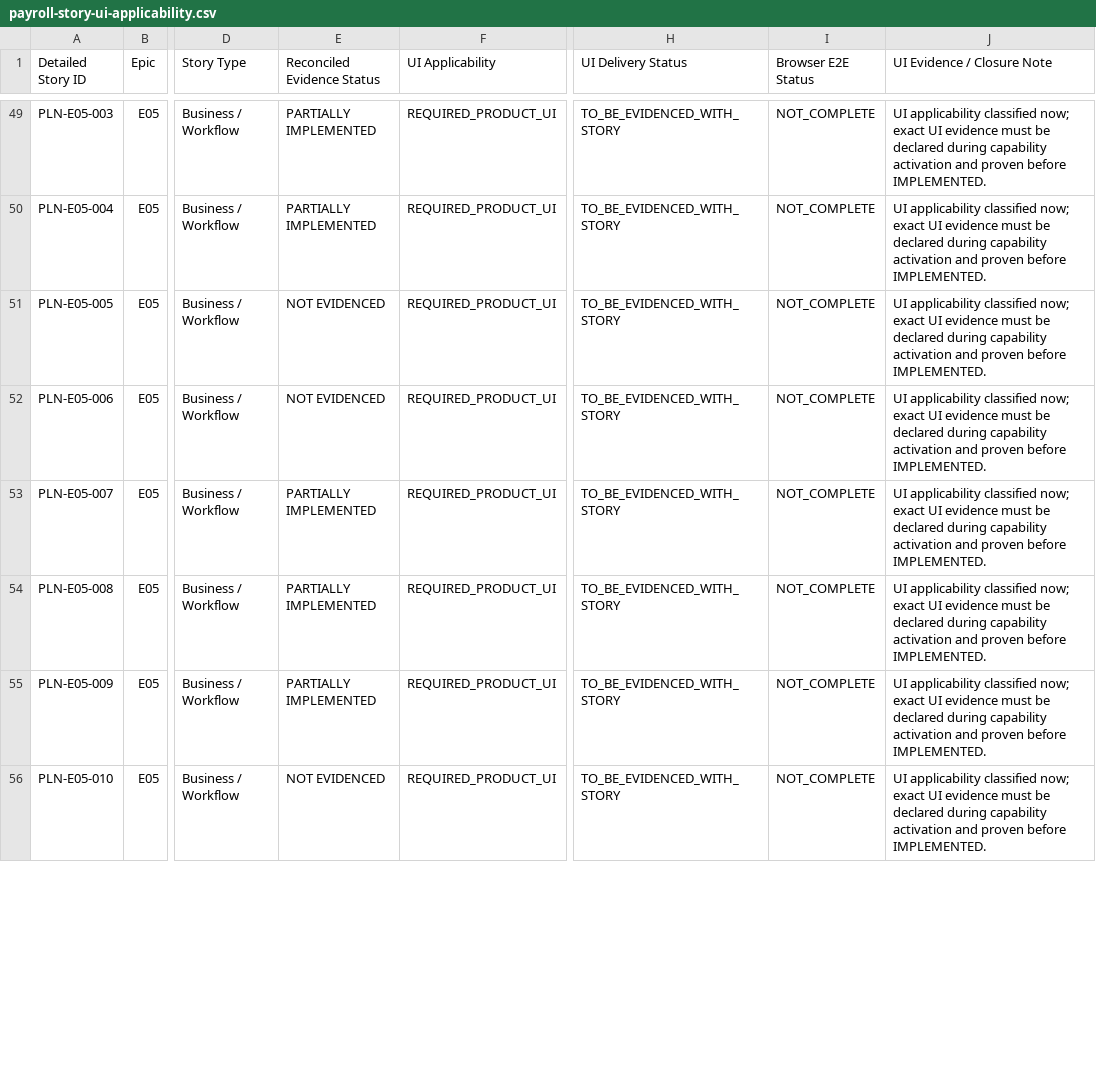
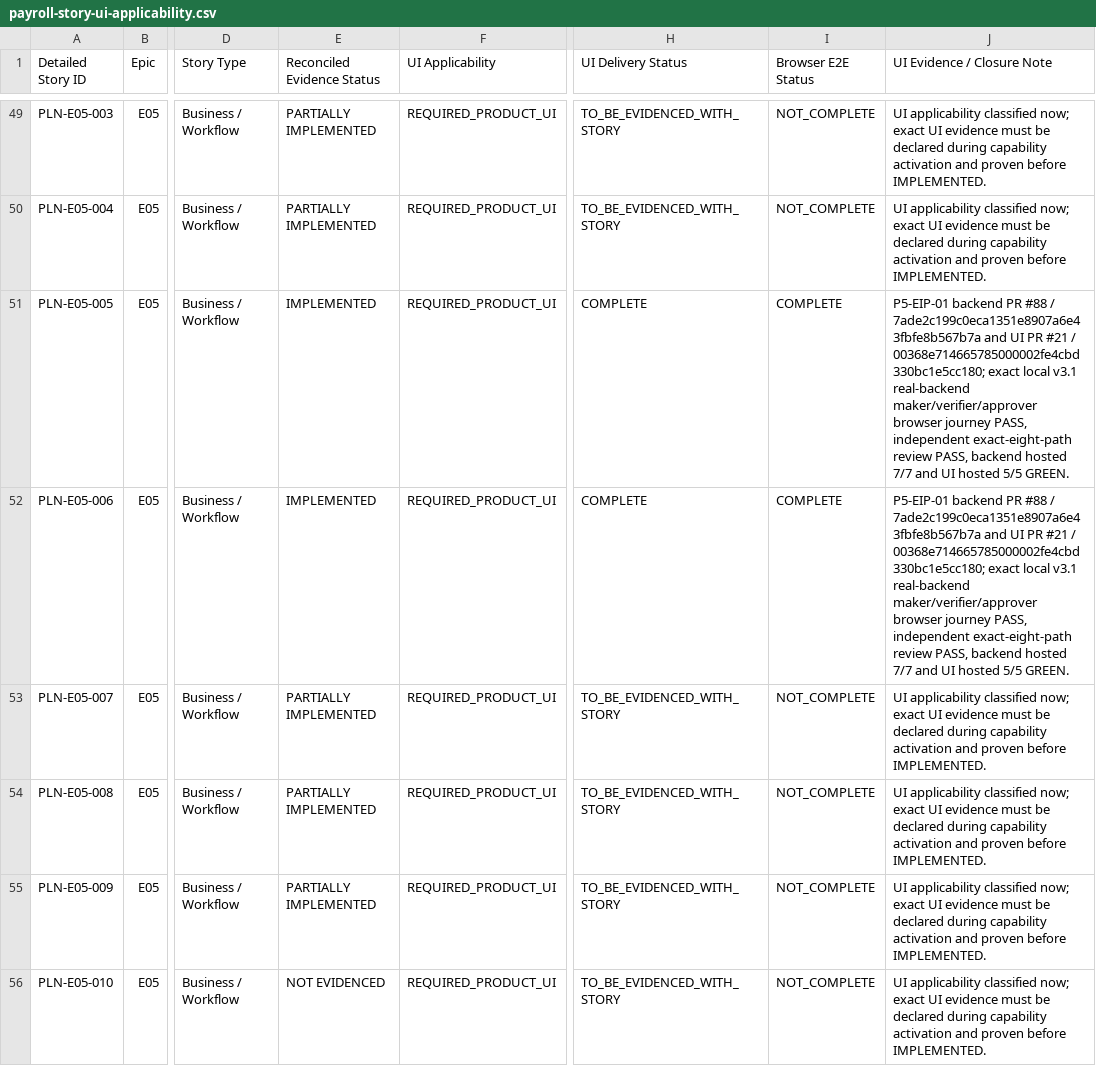
Before and after one commit to srinivasbs2000/hrms-payroll, a CSV file: backlog/payroll-story-ui-applicability.csv, drawn as a sheet; only a part is shown, gaps mark what is left out; the diff covers the shown part only; the diff names each change by its address in the sheet, - before the commit and + after, or states it on an @@ line.

```diff
--- a/backlog/payroll-story-ui-applicability.csv
+++ b/backlog/payroll-story-ui-applicability.csv
-E51:E52 (Reconciled Evidence Status): NOT EVIDENCED
+E51:E52 (Reconciled Evidence Status): IMPLEMENTED
-H51:H52 (UI Delivery Status): TO_BE_EVIDENCED_WITH_STORY
+H51:H52 (UI Delivery Status): COMPLETE
-I51:I52 (Browser E2E Status): NOT_COMPLETE
+I51:I52 (Browser E2E Status): COMPLETE
-J51:J52 (UI Evidence / Closure Note): UI applicability classified now; exact UI evidence must be declared during capability activation and proven before IMPLEMENTED.
+J51:J52 (UI Evidence / Closure Note): P5-EIP-01 backend PR #88 / 7ade2c199c0eca1351e8907a6e43fbfe8b567b7a and UI PR #21 / 00368e714665785000002fe4cbd330bc1e5cc180; exact local v3.1 real-backend maker/verifier/approver browser journey PASS, independent exact-eight-path review PASS, backend hosted 7/7 and UI hosted 5/5 GREEN.
```
Also changed, not shown: 8 edited cells elsewhere in this file, backlog/payroll-detailed-story-status.csv, 6 other files.
